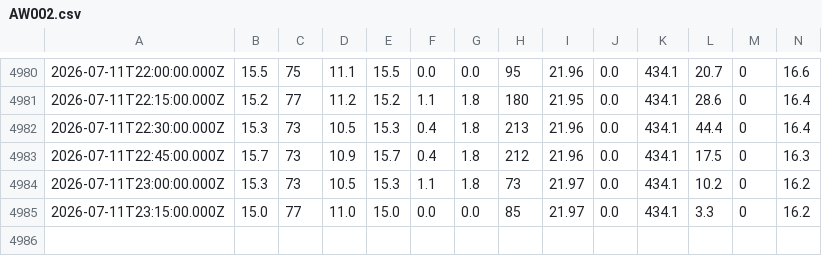
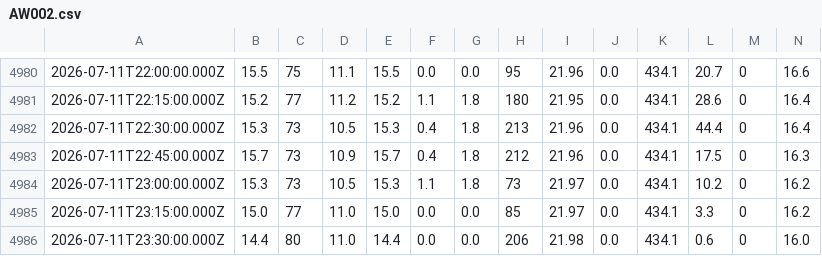
Before and after one commit to paulmunozpauta/VLIR_SI_EC_2025-2027, a CSV file: datasets/AW002.csv, drawn as a sheet; only a part is shown, gaps mark what is left out; rows hold the shown columns only; the diff names each change by its address in the sheet, - before the commit and + after, or states it on an @@ line.

Commit message:
Add 30MIN weather data for AW002: 2026-07-11T23:30:00.000Z

```diff
--- a/datasets/AW002.csv
+++ b/datasets/AW002.csv
+row 4986: 2026-07-11T23:30:00.000Z | 14.4 | 80 | 11.0 | 14.4 | 0.0 | 0.0 | 206 | 21.98 | 0.0 | 434.1 | 0.6 | 0 | 16.0
```
